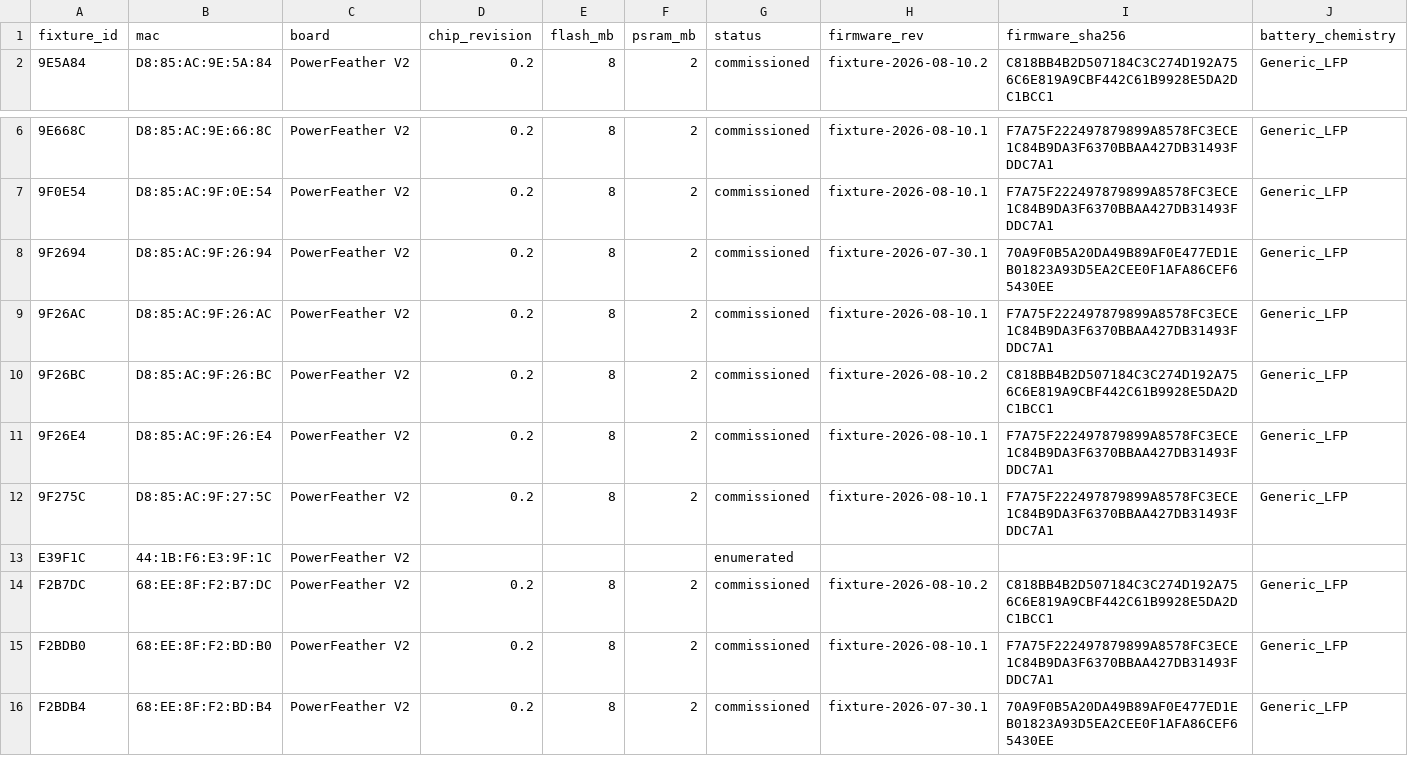
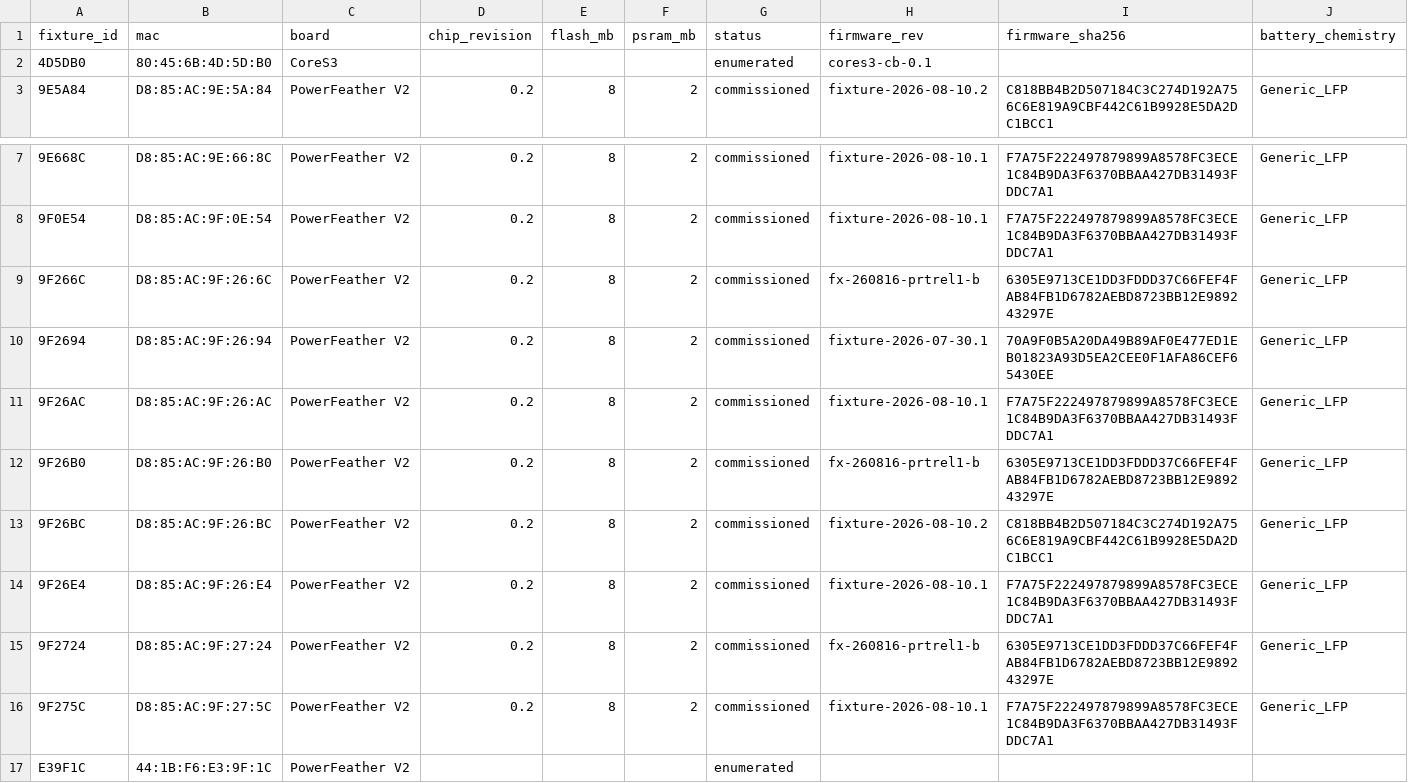
Before and after one commit to beneckart/resonance-lighting, a CSV file: ops/fleet/registry.csv, drawn as a sheet; only a part is shown, gaps mark what is left out; the shorter side is filled out with more unchanged rows; rows hold the shown columns only; the diff names each change by its address in the sheet, - before the commit and + after, or states it on an @@ line.

Commit message:
fix(ops): preserve installed-battery USB rescue evidence

```diff
--- a/ops/fleet/registry.csv
+++ b/ops/fleet/registry.csv
+row 2: 4D5DB0 | 80:45:6B:4D:5D:B0 | CoreS3 |  |  |  | enumerated | cores3-cb-0.1
+row 9: 9F266C | D8:85:AC:9F:26:6C | PowerFeather V2 | 0.2 | 8 | 2 | commissioned | fx-260816-prtrel1-b | 6305E9713CE1DD3FDDD37C66FEF4FAB84FB1D6782AEBD8723BB12E989243297E | Generic_LFP
+row 12: 9F26B0 | D8:85:AC:9F:26:B0 | PowerFeather V2 | 0.2 | 8 | 2 | commissioned | fx-260816-prtrel1-b | 6305E9713CE1DD3FDDD37C66FEF4FAB84FB1D6782AEBD8723BB12E989243297E | Generic_LFP
+row 15: 9F2724 | D8:85:AC:9F:27:24 | PowerFeather V2 | 0.2 | 8 | 2 | commissioned | fx-260816-prtrel1-b | 6305E9713CE1DD3FDDD37C66FEF4FAB84FB1D6782AEBD8723BB12E989243297E | Generic_LFP
```
Also changed, not shown: 6 other files.
